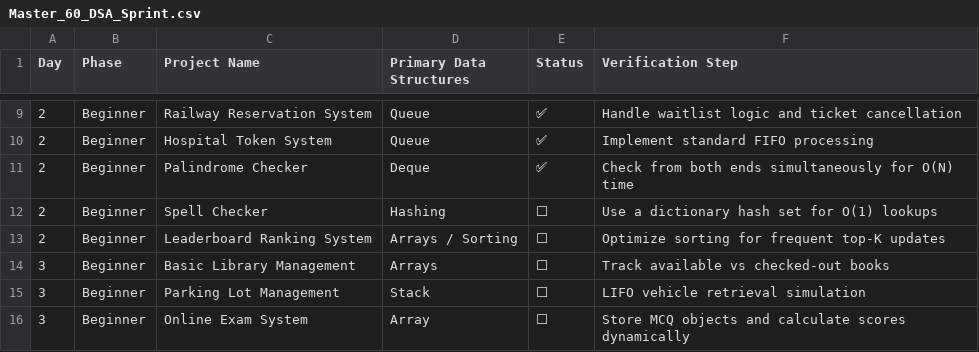
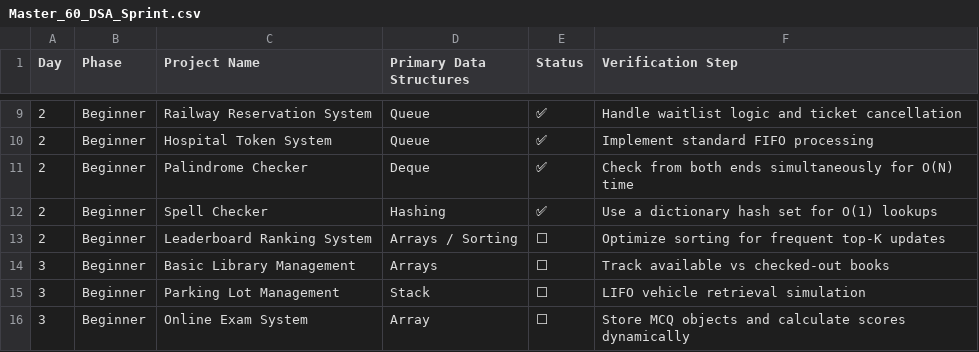
Before and after one commit to ajinkya-awari/Advanced-DSA-Patterns, a CSV file: Master_60_DSA_Sprint.csv, drawn as a sheet; only a part is shown, gaps mark what is left out.

```diff
--- a/Master_60_DSA_Sprint.csv
+++ b/Master_60_DSA_Sprint.csv
@@ -11,3 +11,3 @@ Day,Phase,Project Name,Primary Data Structures,Status,Verification Step
 2,Beginner,Palindrome Checker,Deque,✅,Check from both ends simultaneously for O(N) time
-2,Beginner,Spell Checker,Hashing,⬜,Use a dictionary hash set for O(1) lookups
+2,Beginner,Spell Checker,Hashing,✅,Use a dictionary hash set for O(1) lookups
 2,Beginner,Leaderboard Ranking System,Arrays / Sorting,⬜,Optimize sorting for frequent top-K updates
```
Also changed, not shown: 3 other files.
